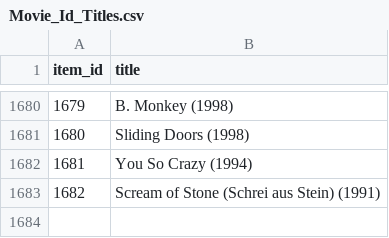
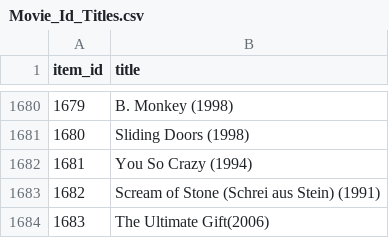
Before and after one commit to AMohammed0110/Recommendor-system-eduyear, a CSV file: Movie_Id_Titles.csv, drawn as a sheet; only a part is shown, gaps mark what is left out.

Commit message:
Update Movie_Id_Titles.csv

```diff
--- a/Movie_Id_Titles.csv
+++ b/Movie_Id_Titles.csv
@@ -1683 +1683,2 @@ item_id,title
 1682,Scream of Stone (Schrei aus Stein) (1991)
+1683, The Ultimate Gift(2006)
```
